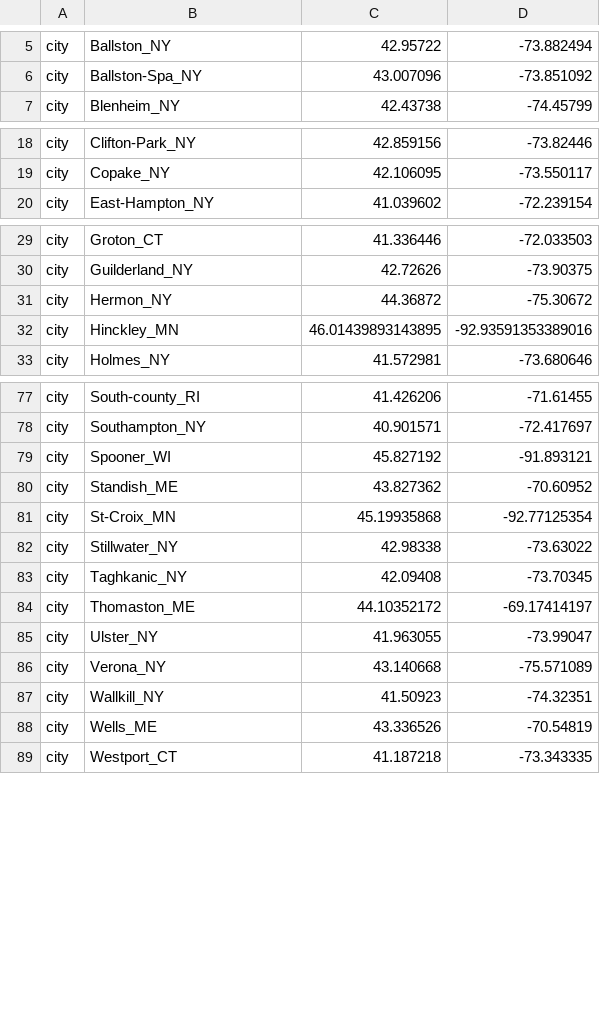
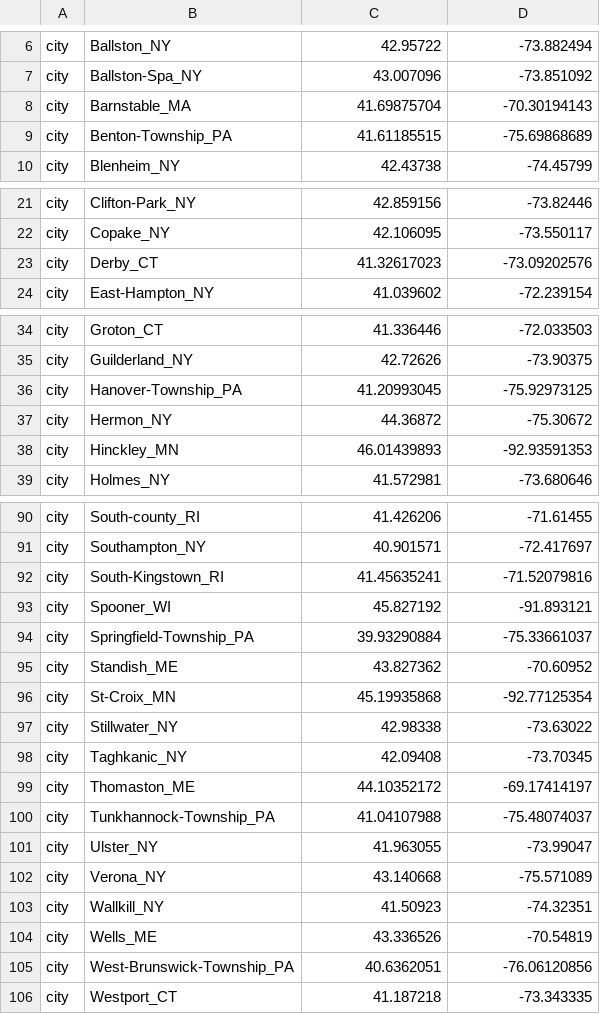
Before and after one commit to grubaughlab/powassan-genomics, a TSV file: auspice/All_config-data/config/lat_longs.tsv, drawn as a sheet; only a part is shown, gaps mark what is left out; the diff covers the shown part only.

```diff
--- a/auspice/All_config-data/config/lat_longs.tsv
+++ b/auspice/All_config-data/config/lat_longs.tsv
@@ -6,2 +7,4 @@ city	Ballston_NY	42.95722	-73.882494
 city	Ballston-Spa_NY	43.007096	-73.851092
+city	Barnstable_MA	41.69875704	-70.30194143
+city	Benton-Township_PA	41.61185515	-75.69868689
 city	Blenheim_NY	42.43738	-74.45799
@@ -19,2 +22,3 @@ city	Clifton-Park_NY	42.859156	-73.82446
 city	Copake_NY	42.106095	-73.550117
+city	Derby_CT	41.32617023	-73.09202576
 city	East-Hampton_NY	41.039602	-72.239154
@@ -30,4 +35,5 @@ city	Groton_CT	41.336446	-72.033503
 city	Guilderland_NY	42.72626	-73.90375
+city	Hanover-Township_PA	41.20993045	-75.92973125
 city	Hermon_NY	44.36872	-75.30672
-city	Hinckley_MN	46.01439893143895	-92.93591353389016
+city	Hinckley_MN	46.01439893	-92.93591353
 city	Holmes_NY	41.572981	-73.680646
@@ -78,3 +91,5 @@ city	South-county_RI	41.426206	-71.61455
 city	Southampton_NY	40.901571	-72.417697
+city	South-Kingstown_RI	41.45635241	-71.52079816
 city	Spooner_WI	45.827192	-91.893121
+city	Springfield-Township_PA	39.93290884	-75.33661037
 city	Standish_ME	43.827362	-70.60952
@@ -84,2 +99,3 @@ city	Taghkanic_NY	42.09408	-73.70345
 city	Thomaston_ME	44.10352172	-69.17414197
+city	Tunkhannock-Township_PA	41.04107988	-75.48074037
 city	Ulster_NY	41.963055	-73.99047
@@ -88,2 +104,3 @@ city	Wallkill_NY	41.50923	-74.32351
 city	Wells_ME	43.336526	-70.54819
+city	West-Brunswick-Township_PA	40.6362051	-76.06120856
 city	Westport_CT	41.187218	-73.343335
```
Also changed, not shown: 22 added rows and 13 edited cells elsewhere in this file.
